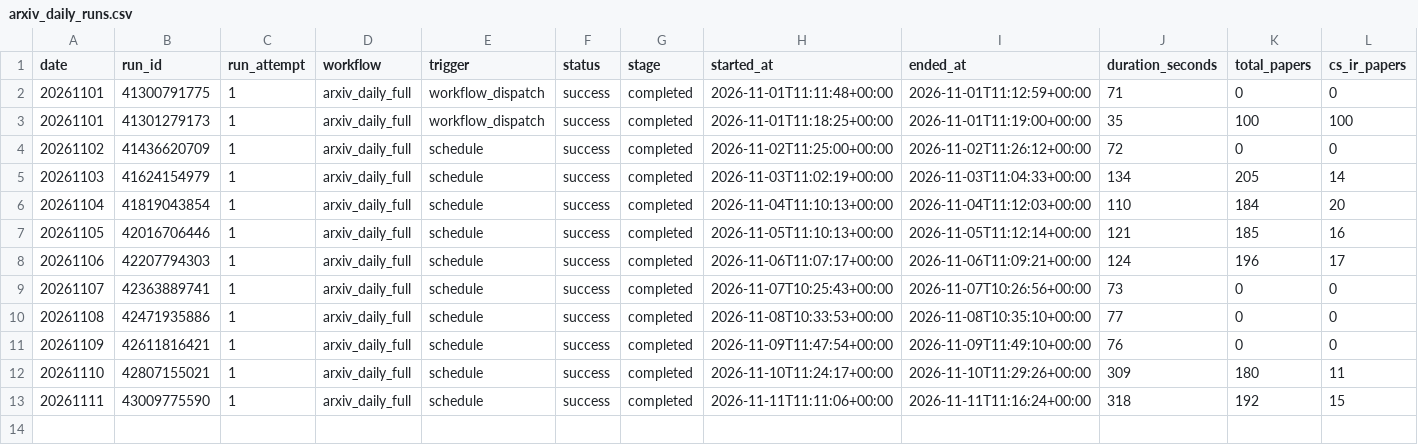
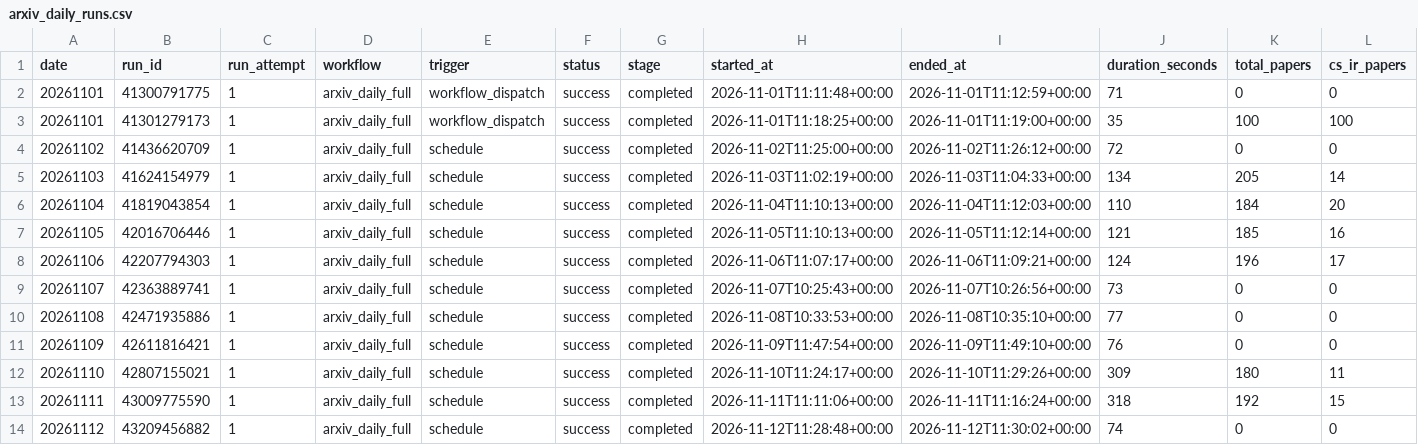
Before and after one commit to tegardenshannon80-rgb/arxiv-daily-paper-bot, a CSV file: paperBotV2/arxiv_daily/status/arxiv_daily_runs.csv, drawn as a sheet; only a part is shown; rows hold the shown columns only; the diff names each change by its address in the sheet, - before the commit and + after, or states it on an @@ line.

```diff
--- a/paperBotV2/arxiv_daily/status/arxiv_daily_runs.csv
+++ b/paperBotV2/arxiv_daily/status/arxiv_daily_runs.csv
+row 14: 20261112 | 43209456882 | 1 | arxiv_daily_full | schedule | success | completed | 2026-11-12T11:28:48+00:00 | 2026-11-12T11:30:02+00:00 | 74 | 0 | 0
```
Also changed, not shown: 2 other files.
